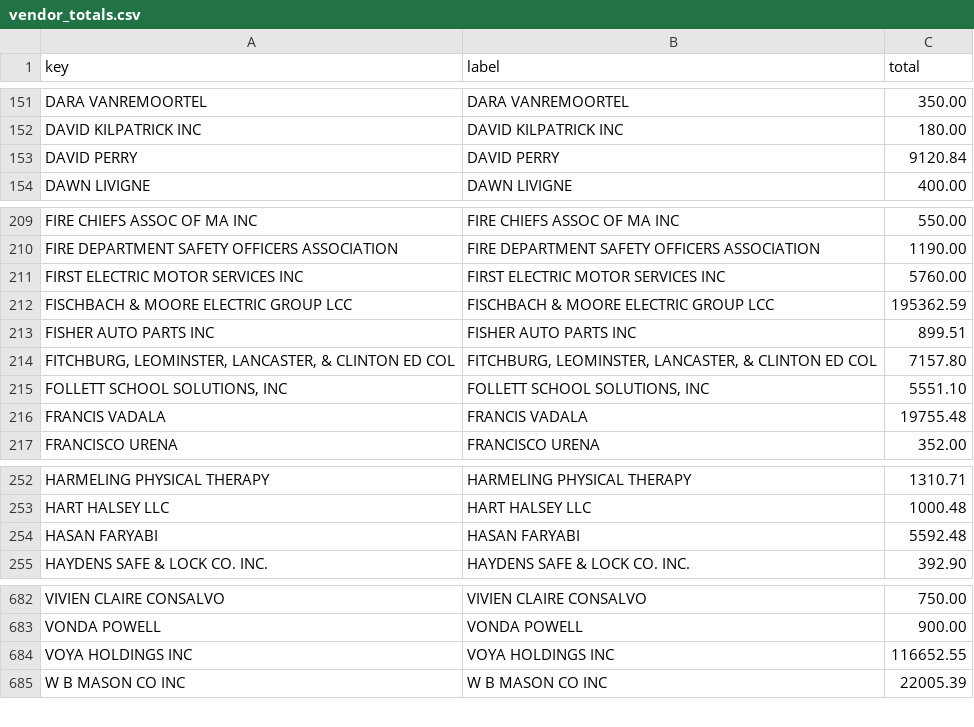
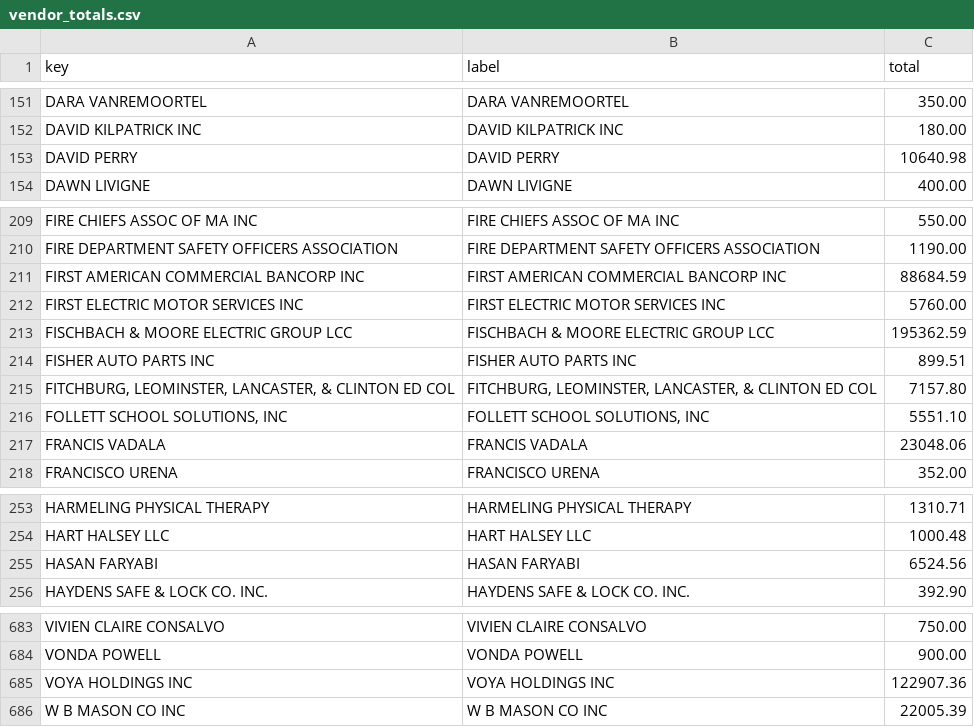
Before and after one commit to agbaber/marblehead, a CSV file: data/town_spending/vendor_totals.csv, drawn as a sheet; only a part is shown, gaps mark what is left out.

Commit message:
Refresh Town spending snapshot (2026-09-30) (#1264)
Co-authored-by: marblehead-bot <noreply@marbleheaddata.org>

```diff
--- a/data/town_spending/vendor_totals.csv
+++ b/data/town_spending/vendor_totals.csv
@@ -152,3 +152,3 @@ DARA VANREMOORTEL,DARA VANREMOORTEL,350.00
 DAVID KILPATRICK INC,DAVID KILPATRICK INC,180.00
-DAVID PERRY,DAVID PERRY,9120.84
+DAVID PERRY,DAVID PERRY,10640.98
 DAWN LIVIGNE,DAWN LIVIGNE,400.00
@@ -210,2 +210,3 @@ FIRE CHIEFS ASSOC OF MA INC,FIRE CHIEFS ASSOC OF MA INC,550.00
 FIRE DEPARTMENT SAFETY OFFICERS ASSOCIATION,FIRE DEPARTMENT SAFETY OFFICERS ASSOCIATION,1190.00
+FIRST AMERICAN COMMERCIAL BANCORP INC,FIRST AMERICAN COMMERCIAL BANCORP INC,88684.59
 FIRST ELECTRIC MOTOR SERVICES INC,FIRST ELECTRIC MOTOR SERVICES INC,5760.00
@@ -215,3 +216,3 @@ FISHER AUTO PARTS INC,FISHER AUTO PARTS INC,899.51
 "FOLLETT SCHOOL SOLUTIONS, INC","FOLLETT SCHOOL SOLUTIONS, INC",5551.10
-FRANCIS VADALA,FRANCIS VADALA,19755.48
+FRANCIS VADALA,FRANCIS VADALA,23048.06
 FRANCISCO URENA,FRANCISCO URENA,352.00
@@ -253,3 +254,3 @@ HARMELING PHYSICAL THERAPY,HARMELING PHYSICAL THERAPY,1310.71
 HART HALSEY LLC,HART HALSEY LLC,1000.48
-HASAN FARYABI,HASAN FARYABI,5592.48
+HASAN FARYABI,HASAN FARYABI,6524.56
 HAYDENS SAFE & LOCK CO. INC.,HAYDENS SAFE & LOCK CO. INC.,392.90
@@ -683,3 +684,3 @@ VIVIEN CLAIRE CONSALVO,VIVIEN CLAIRE CONSALVO,750.00
 VONDA POWELL,VONDA POWELL,900.00
-VOYA HOLDINGS INC,VOYA HOLDINGS INC,116652.55
+VOYA HOLDINGS INC,VOYA HOLDINGS INC,122907.36
 W B MASON CO INC,W B MASON CO INC,22005.39
```
Also changed, not shown: data/town_spending/department_totals.csv, 1 other file.
